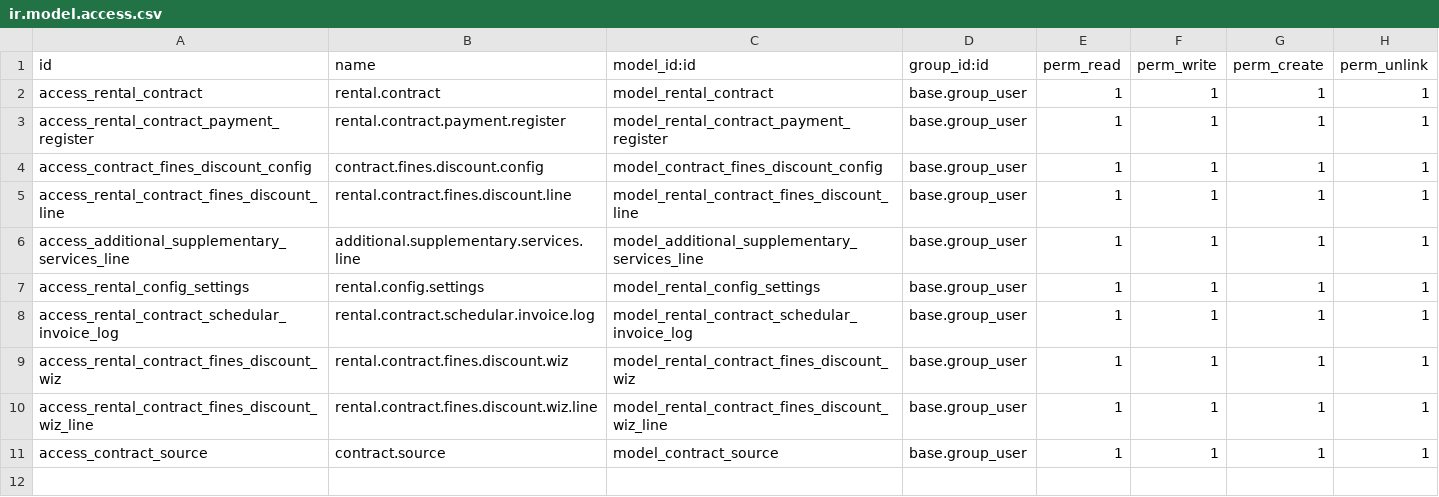
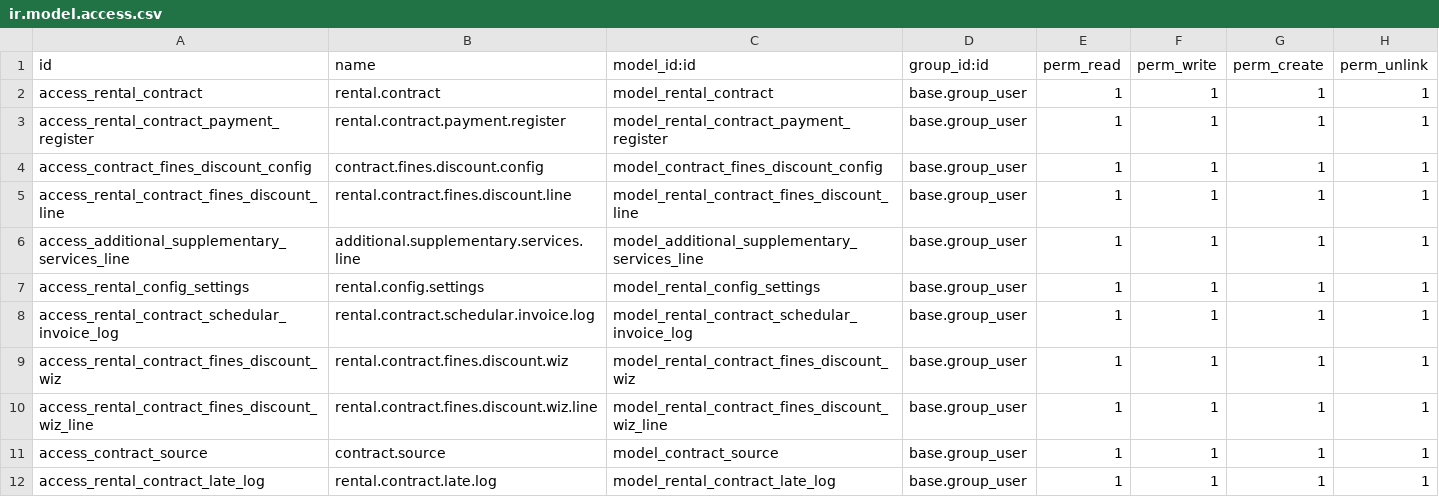
Before and after one commit to a7med4a/18Amzon-dev, a CSV file: rental_contract/security/ir.model.access.csv, drawn as a sheet.

```diff
--- a/rental_contract/security/ir.model.access.csv
+++ b/rental_contract/security/ir.model.access.csv
@@ -11 +11,2 @@ access_rental_contract_fines_discount_wiz_line,rental.contract.fines.discount.wi
 access_contract_source,contract.source,model_contract_source,base.group_user,1,1,1,1
+access_rental_contract_late_log,rental.contract.late.log,model_rental_contract_late_log,base.group_user,1,1,1,1
```
Also changed, not shown: 51 other files.
